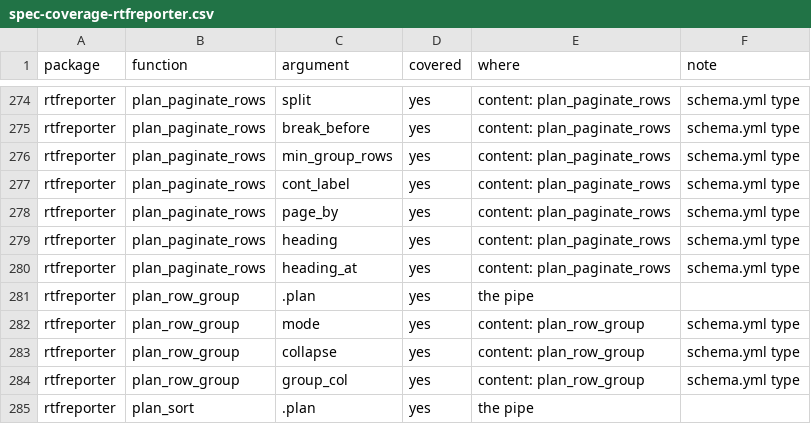
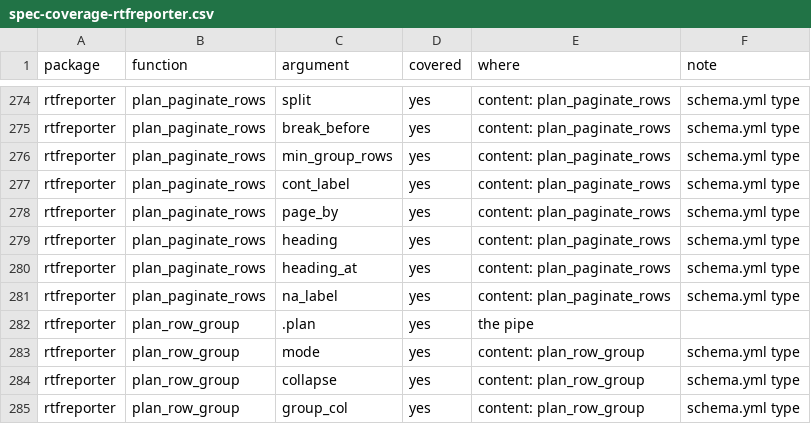
Before and after one commit to ichirio/tflspec, a CSV file: inst/dev/spec-coverage-rtfreporter.csv, drawn as a sheet; only a part is shown, gaps mark what is left out; the shorter side is filled out with more unchanged rows; the diff names each change by its address in the sheet, - before the commit and + after, or states it on an @@ line.

```diff
--- a/inst/dev/spec-coverage-rtfreporter.csv
+++ b/inst/dev/spec-coverage-rtfreporter.csv
+row 281: rtfreporter | plan_paginate_rows | na_label | yes | content: plan_paginate_rows | schema.yml type
```
Also changed, not shown: 9 other files.
